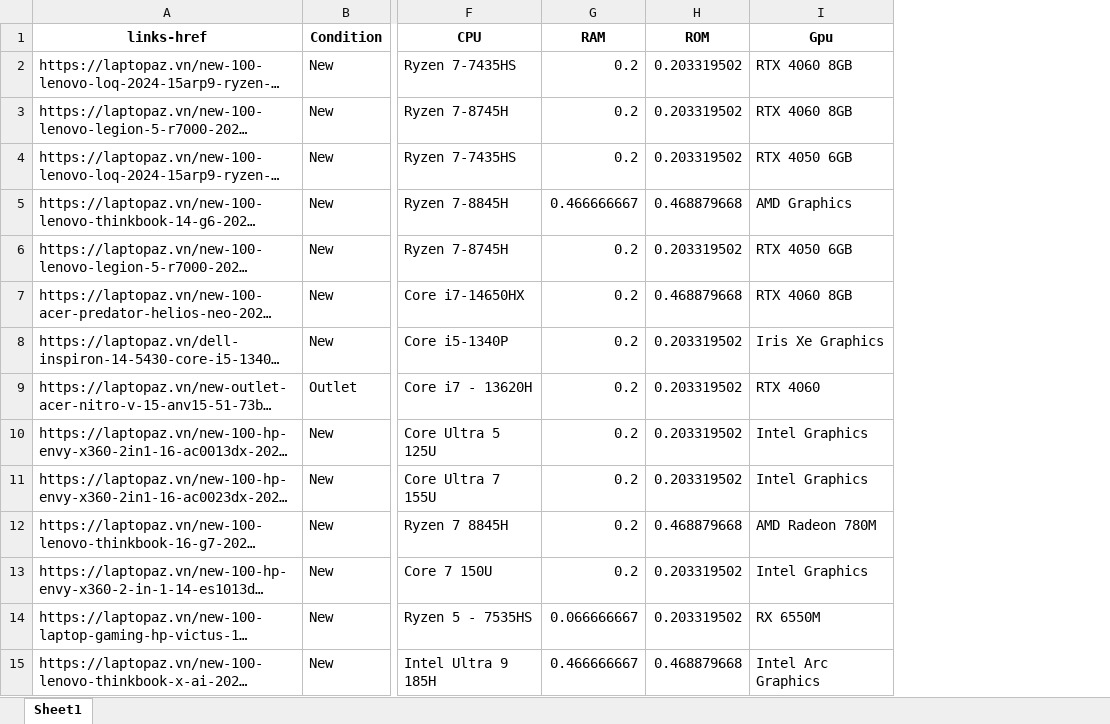
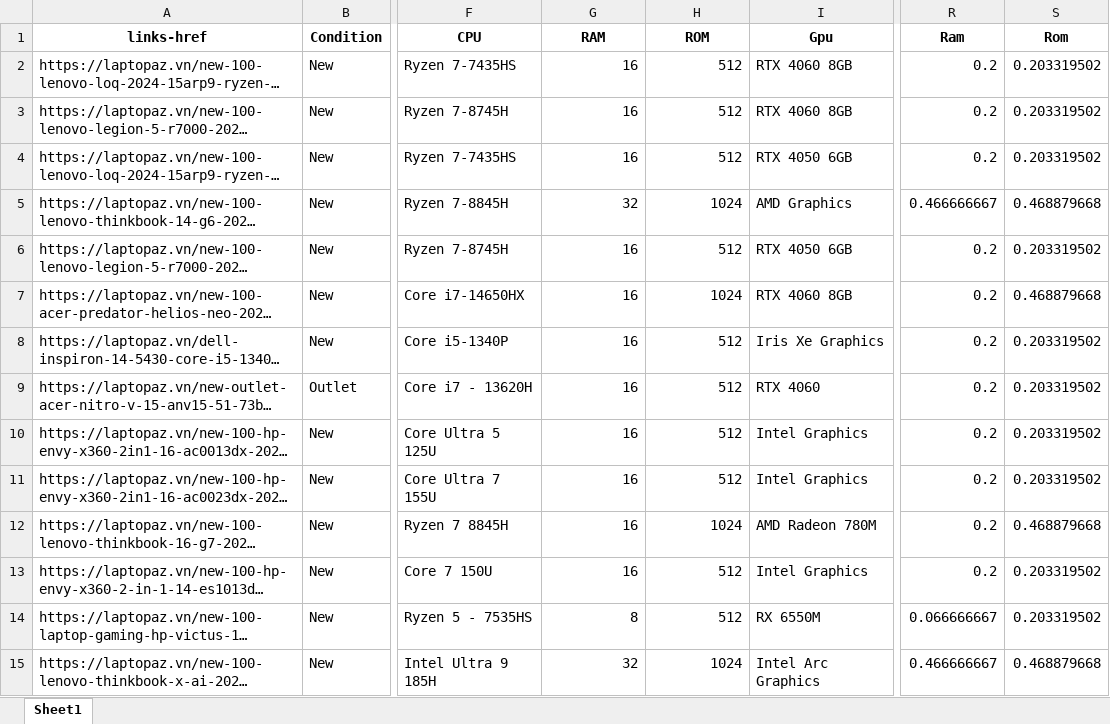
Before and after one commit to Ldkhanhduy/DO_AN_2, an Excel workbook: dataset/preprocessed_laptop.xlsx, sheet Sheet1, drawn as a sheet; only a part is shown, gaps mark what is left out; long unchanged cells end in …; values as stored, in another font and other column widths than the file's, no borders; the diff covers the shown part only; the diff names each change by its address in the sheet, - before the commit and + after, or states it on an @@ line.

```diff
--- a/dataset/preprocessed_laptop.xlsx (sheet Sheet1)
+++ b/dataset/preprocessed_laptop.xlsx (sheet Sheet1)
+column R (Ram), rows 2-15: 0.2 | 0.2 | 0.2 | 0.466666667 | 0.2 | 0.2 | 0.2 | 0.2 | 0.2 | 0.2 | 0.2 | 0.2 | 0.066666667 | 0.466666667
+column S (Rom), rows 2-15: 0.203319502 | 0.203319502 | 0.203319502 | 0.468879668 | 0.203319502 | 0.468879668 | 0.203319502 | 0.203319502 | 0.203319502 | 0.203319502 | 0.468879668 | 0.203319502 | 0.203319502 | 0.468879668
-G2:G4 (RAM): 0.2
+G2:G4 (RAM): 16
-H2:H4 (ROM): 0.203319502
+H2:H4 (ROM): 512
-G5 (RAM): 0.466666667
+G5 (RAM): 32
-H5 (ROM): 0.468879668
+H5 (ROM): 1024
-G6:G13 (RAM): 0.2
+G6:G13 (RAM): 16
-H6 (ROM): 0.203319502
+H6 (ROM): 512
-H7 (ROM): 0.468879668
+H7 (ROM): 1024
-H8:H11 (ROM): 0.203319502
+H8:H11 (ROM): 512
-H12 (ROM): 0.468879668
+H12 (ROM): 1024
-H13:H14 (ROM): 0.203319502
+H13:H14 (ROM): 512
-G14 (RAM): 0.066666667
+G14 (RAM): 8
-G15 (RAM): 0.466666667
+G15 (RAM): 32
-H15 (ROM): 0.468879668
+H15 (ROM): 1024
```
Also changed, not shown: 812 edited cells elsewhere in this sheet, dataset/predict_product_data.xlsx, 6 other files.
